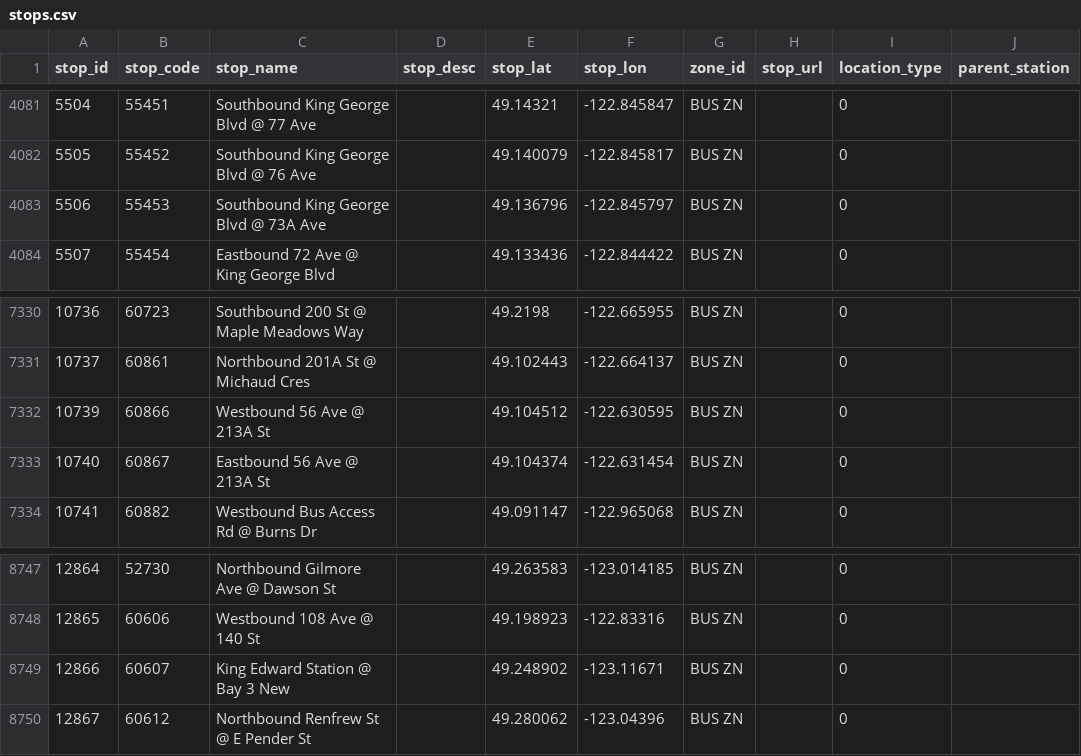
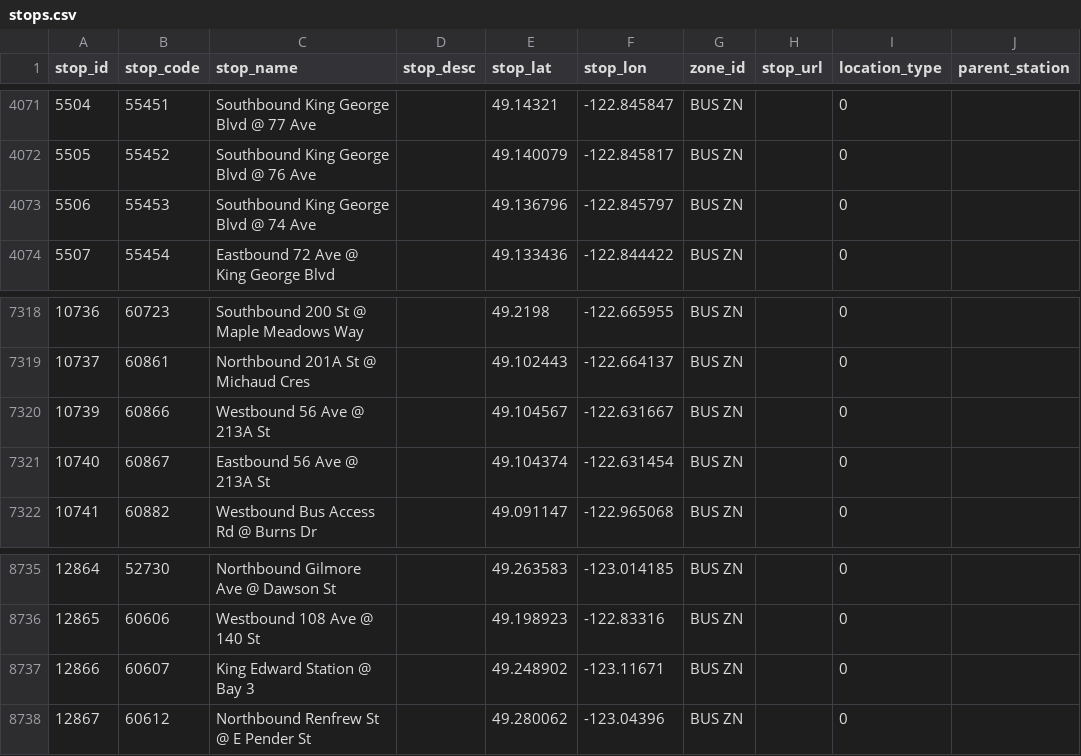
Before and after one commit to carsonyl/translink-derived-datasets, a CSV file: datasets/stops.csv, drawn as a sheet; only a part is shown, gaps mark what is left out; addresses are those after the commit; the diff covers the shown part only; the diff names each change by its address in the sheet, - before the commit and + after, or states it on an @@ line.

```diff
--- a/datasets/stops.csv
+++ b/datasets/stops.csv
-C4073 (stop_name): Southbound King George Blvd @ 73A Ave
+C4073 (stop_name): Southbound King George Blvd @ 74 Ave
-E7320 (stop_lat): 49.104512
+E7320 (stop_lat): 49.104567
-F7320 (stop_lon): -122.630595
+F7320 (stop_lon): -122.631667
-C8737 (stop_name): King Edward Station @ Bay 3 New
+C8737 (stop_name): King Edward Station @ Bay 3
```
Also changed, not shown: 4 added rows, 15 removed rows and 2 edited cells elsewhere in this file, 1 other file.
